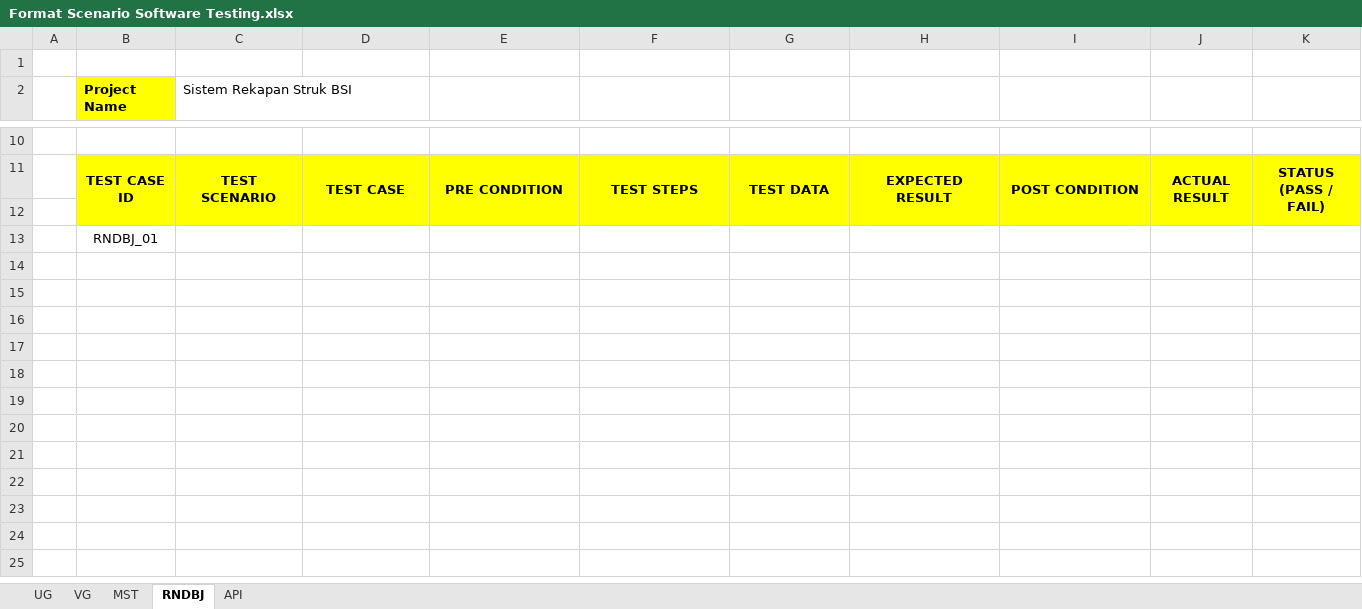
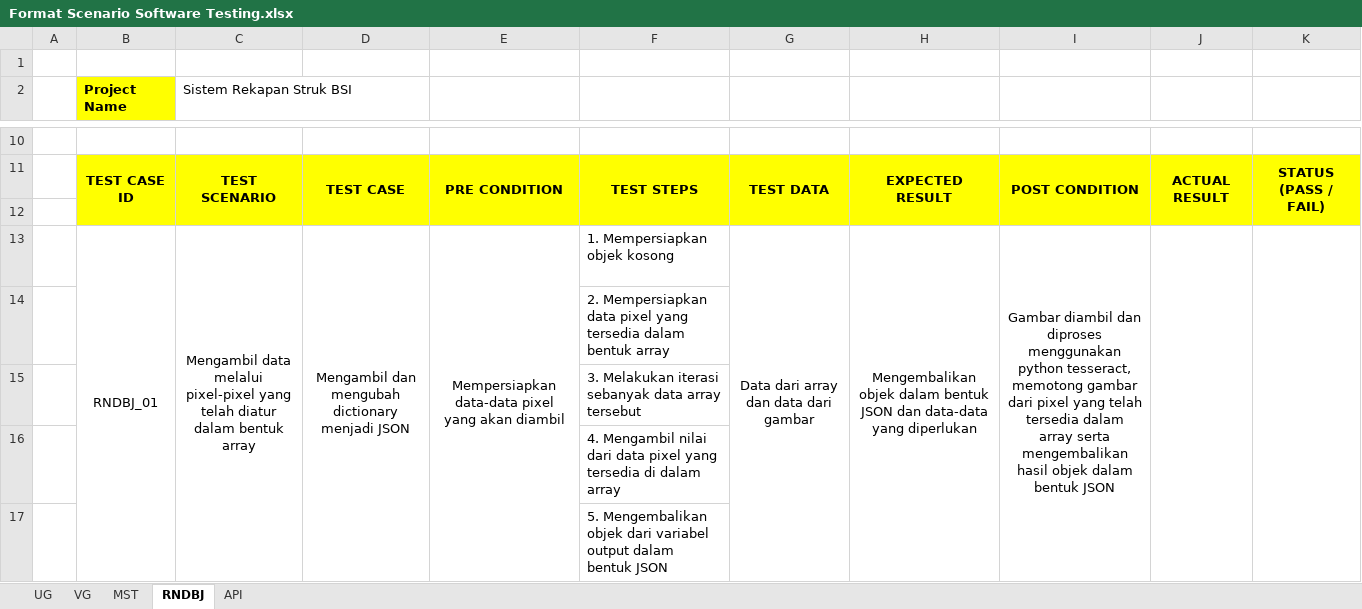
Before and after one commit to rnisa/Modul-Software-Quality-Assurance, an Excel workbook: PENGUJIAN/Format Scenario Software Testing.xlsx, sheet RNDBJ, drawn as a sheet; only a part is shown, gaps mark what is left out; values as stored, in another font and other column widths than the file's, no borders; removed rows and columns are numbered as before the commit, all else as after; the diff names each change by its address in the sheet, - before the commit and + after, or states it on an @@ line.

Commit message:
update

```diff
--- a/PENGUJIAN/Format Scenario Software Testing.xlsx (sheet RNDBJ)
+++ b/PENGUJIAN/Format Scenario Software Testing.xlsx (sheet RNDBJ)
-row 13:  | RNDBJ_01
+row 13:  | RNDBJ_01 | Mengambil data melalui pixel-pixel yang telah diatur dalam bentuk array | Mengambil dan mengubah dictionary menjadi JSON | Mempersiapkan data-data pixel yang akan diambil | 1. Mempersiapkan objek kosong | Data dari array dan data dari gambar | Mengembalikan objek dalam bentuk JSON dan data-data yang diperlukan | Gambar diambil dan diproses menggunakan python tesseract, memotong gambar dari pixel yang telah tersedia dalam array serta mengembalikan hasil objek dalam bentuk JSON
+row 14:  |  |  |  |  | 2. Mempersiapkan data pixel yang tersedia dalam bentuk array
+row 15:  |  |  |  |  | 3. Melakukan iterasi sebanyak data array tersebut
+row 16:  |  |  |  |  | 4. Mengambil nilai dari data pixel yang tersedia di dalam array
+row 17:  |  |  |  |  | 5. Mengembalikan objek dari variabel output dalam bentuk JSON
```
Also changed, not shown: sheet API.
